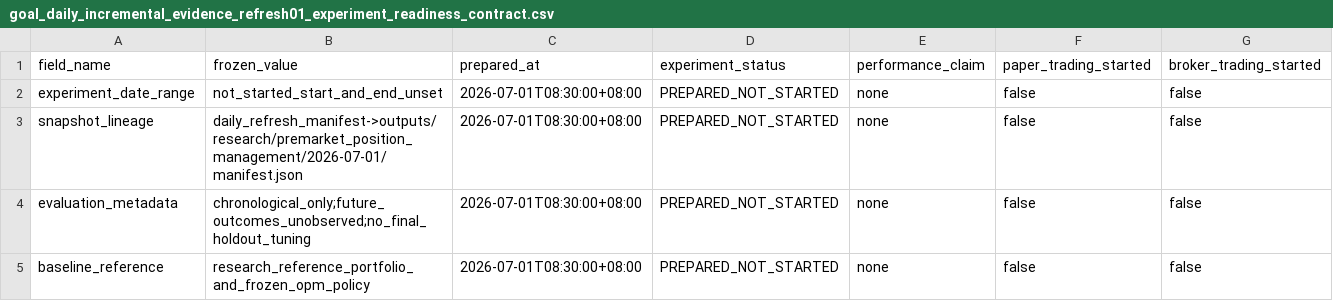
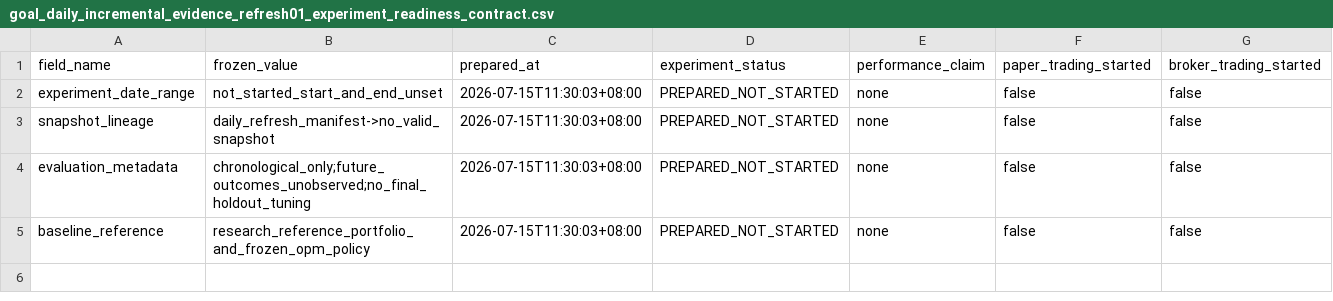
Before and after one commit to RyanLu0203/A_share_premarket_core, a CSV file: outputs/research/goal_daily_incremental_evidence_refresh01_experiment_readiness_contract.csv, drawn as a sheet.

```diff
--- a/outputs/research/goal_daily_incremental_evidence_refresh01_experiment_readiness_contract.csv
+++ b/outputs/research/goal_daily_incremental_evidence_refresh01_experiment_readiness_contract.csv
@@ -1,5 +1,5 @@
 field_name,frozen_value,prepared_at,experiment_status,performance_claim,paper_trading_started,broker_trading_started
-experiment_date_range,not_started_start_and_end_unset,2026-07-01T08:30:00+08:00,PREPARED_NOT_STARTED,none,false,false
-snapshot_lineage,daily_refresh_manifest->outputs/research/premarket_position_management/2026-07-01/manifest.json,2026-07-01T08:30:00+08:00,PREPARED_NOT_STARTED,none,false,false
-evaluation_metadata,chronological_only;future_outcomes_unobserved;no_final_holdout_tuning,2026-07-01T08:30:00+08:00,PREPARED_NOT_STARTED,none,false,false
-baseline_reference,research_reference_portfolio_and_frozen_opm_policy,2026-07-01T08:30:00+08:00,PREPARED_NOT_STARTED,none,false,false
+experiment_date_range,not_started_start_and_end_unset,2026-07-15T11:30:03+08:00,PREPARED_NOT_STARTED,none,false,false
+snapshot_lineage,daily_refresh_manifest->no_valid_snapshot,2026-07-15T11:30:03+08:00,PREPARED_NOT_STARTED,none,false,false
+evaluation_metadata,chronological_only;future_outcomes_unobserved;no_final_holdout_tuning,2026-07-15T11:30:03+08:00,PREPARED_NOT_STARTED,none,false,false
+baseline_reference,research_reference_portfolio_and_frozen_opm_policy,2026-07-15T11:30:03+08:00,PREPARED_NOT_STARTED,none,false,false
```
Also changed, not shown: configs/project/workflow_status.csv, outputs/research/goal_daily_incremental_evidence_refresh01_run_summary.csv, 9 other files.
